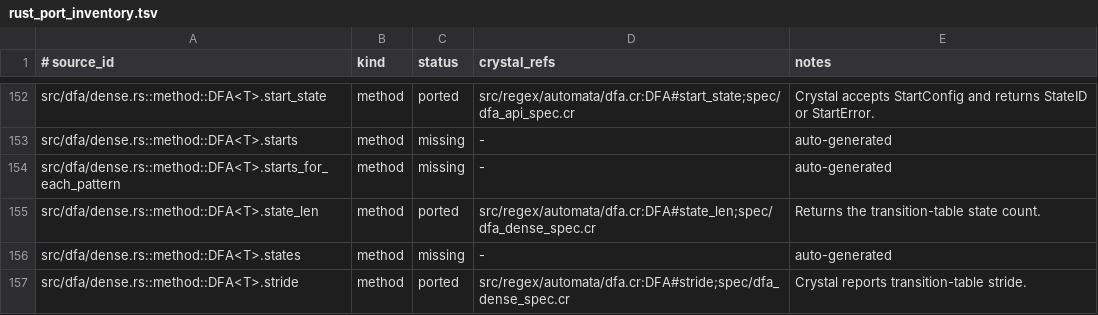
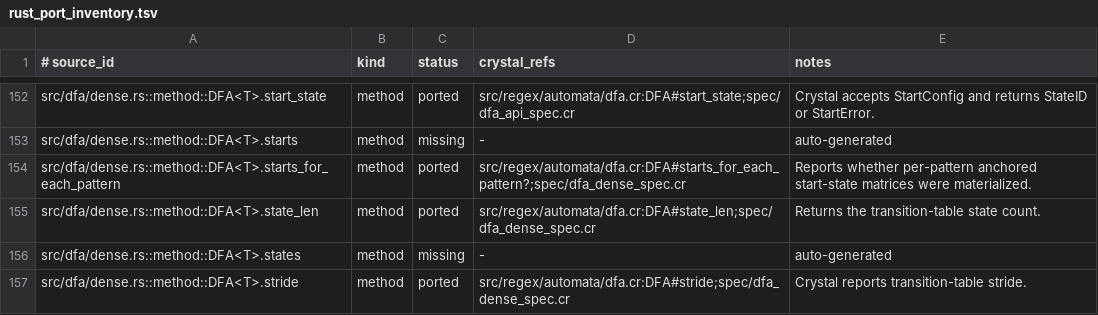
Before and after one commit to dsisnero/regex-automata, a TSV file: plans/inventory/rust_port_inventory.tsv, drawn as a sheet; only a part is shown, gaps mark what is left out.

Commit message:
feat: expose dense per-pattern start metadata

```diff
--- a/plans/inventory/rust_port_inventory.tsv
+++ b/plans/inventory/rust_port_inventory.tsv
@@ -153,3 +153,3 @@ src/dfa/dense.rs::method::DFA<T>.start_state	method	ported	src/regex/automata/df
 src/dfa/dense.rs::method::DFA<T>.starts	method	missing	-	auto-generated
-src/dfa/dense.rs::method::DFA<T>.starts_for_each_pattern	method	missing	-	auto-generated
+src/dfa/dense.rs::method::DFA<T>.starts_for_each_pattern	method	ported	src/regex/automata/dfa.cr:DFA#starts_for_each_pattern?;spec/dfa_dense_spec.cr	Reports whether per-pattern anchored start-state matrices were materialized.
 src/dfa/dense.rs::method::DFA<T>.state_len	method	ported	src/regex/automata/dfa.cr:DFA#state_len;spec/dfa_dense_spec.cr	Returns the transition-table state count.
```
Also changed, not shown: 2 other files.
